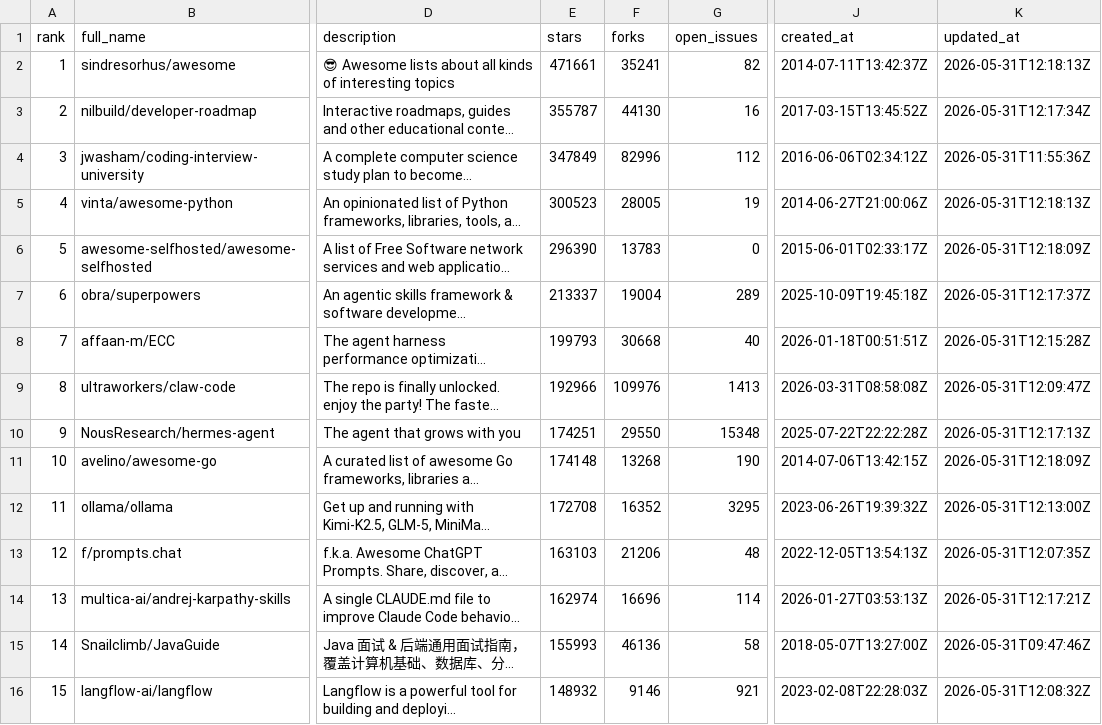
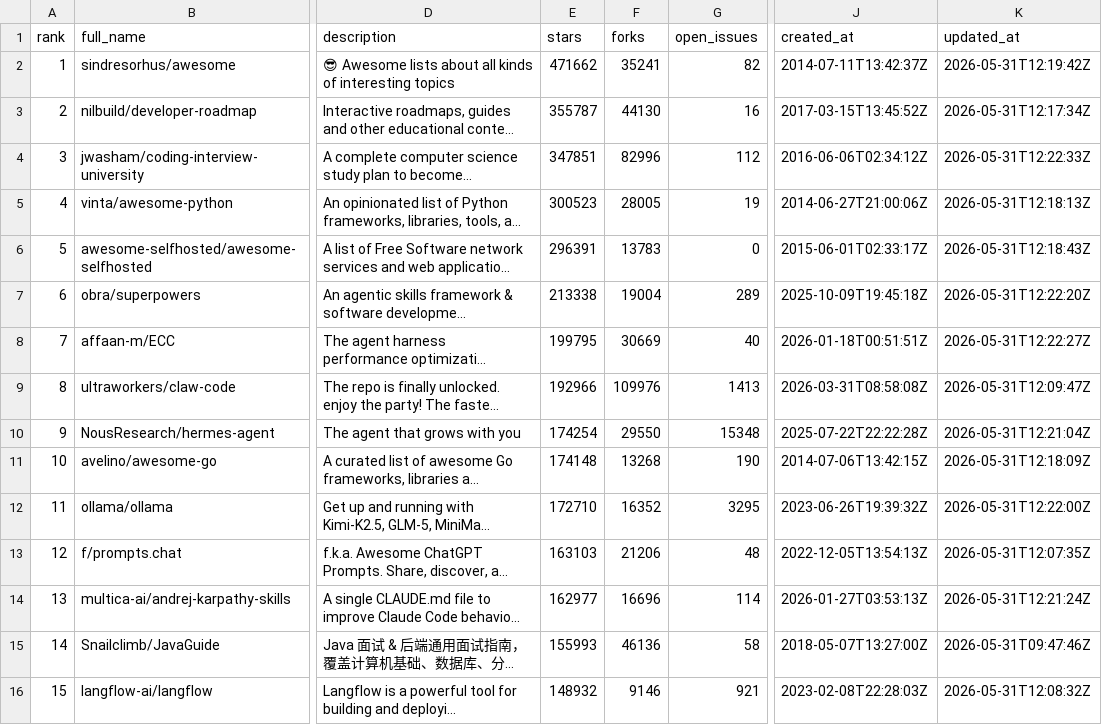
Before and after one commit to TakanobuSano/mcp-github-ranking, a CSV file: output/mcp_repositories_2026-05-31.csv, drawn as a sheet; only a part is shown, gaps mark what is left out; long unchanged cells end in …; the diff covers the shown part only; the diff names each change by its address in the sheet, - before the commit and + after, or states it on an @@ line.

```diff
--- a/output/mcp_repositories_2026-05-31.csv
+++ b/output/mcp_repositories_2026-05-31.csv
-E2 (stars): 471661
+E2 (stars): 471662
-K2 (updated_at): 2026-05-31T12:18:13Z
+K2 (updated_at): 2026-05-31T12:19:42Z
-E4 (stars): 347849
+E4 (stars): 347851
-K4 (updated_at): 2026-05-31T11:55:36Z
+K4 (updated_at): 2026-05-31T12:22:33Z
-E6 (stars): 296390
+E6 (stars): 296391
-K6 (updated_at): 2026-05-31T12:18:09Z
+K6 (updated_at): 2026-05-31T12:18:43Z
-E7 (stars): 213337
+E7 (stars): 213338
-K7 (updated_at): 2026-05-31T12:17:37Z
+K7 (updated_at): 2026-05-31T12:22:20Z
-E8 (stars): 199793
+E8 (stars): 199795
-F8 (forks): 30668
+F8 (forks): 30669
-K8 (updated_at): 2026-05-31T12:15:28Z
+K8 (updated_at): 2026-05-31T12:22:27Z
-E10 (stars): 174251
+E10 (stars): 174254
-K10 (updated_at): 2026-05-31T12:17:13Z
+K10 (updated_at): 2026-05-31T12:21:04Z
-E12 (stars): 172708
+E12 (stars): 172710
-K12 (updated_at): 2026-05-31T12:13:00Z
+K12 (updated_at): 2026-05-31T12:22:00Z
-E14 (stars): 162974
+E14 (stars): 162977
-K14 (updated_at): 2026-05-31T12:17:21Z
+K14 (updated_at): 2026-05-31T12:21:24Z
```
Also changed, not shown: 23 edited cells elsewhere in this file, output/mcp_repositories_latest.csv, 3 other files.
